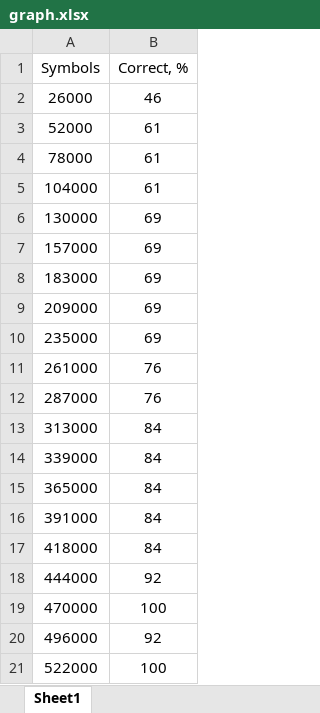
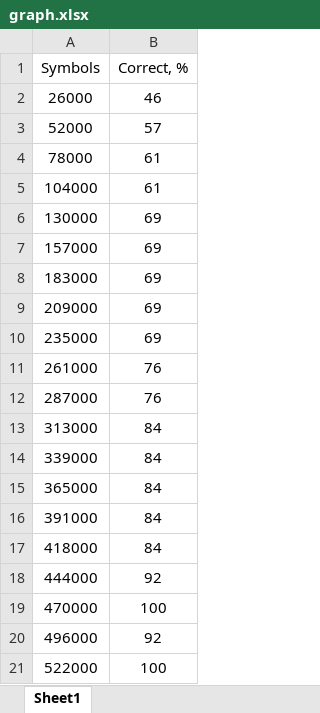
Before and after one commit to bandrw/kpfu, an Excel workbook: 2_course/oib/day01/ex03/graph.xlsx, sheet Sheet1, drawn as a sheet; values as stored, in another font and other column widths than the file's, no borders; charts and pictures not drawn; the diff names each change by its address in the sheet, - before the commit and + after, or states it on an @@ line.

```diff
--- a/2_course/oib/day01/ex03/graph.xlsx (sheet Sheet1)
+++ b/2_course/oib/day01/ex03/graph.xlsx (sheet Sheet1)
-B3 (Correct, %): 61
+B3 (Correct, %): 57
```
Also changed, not shown: charts or pictures, 12 other files.
